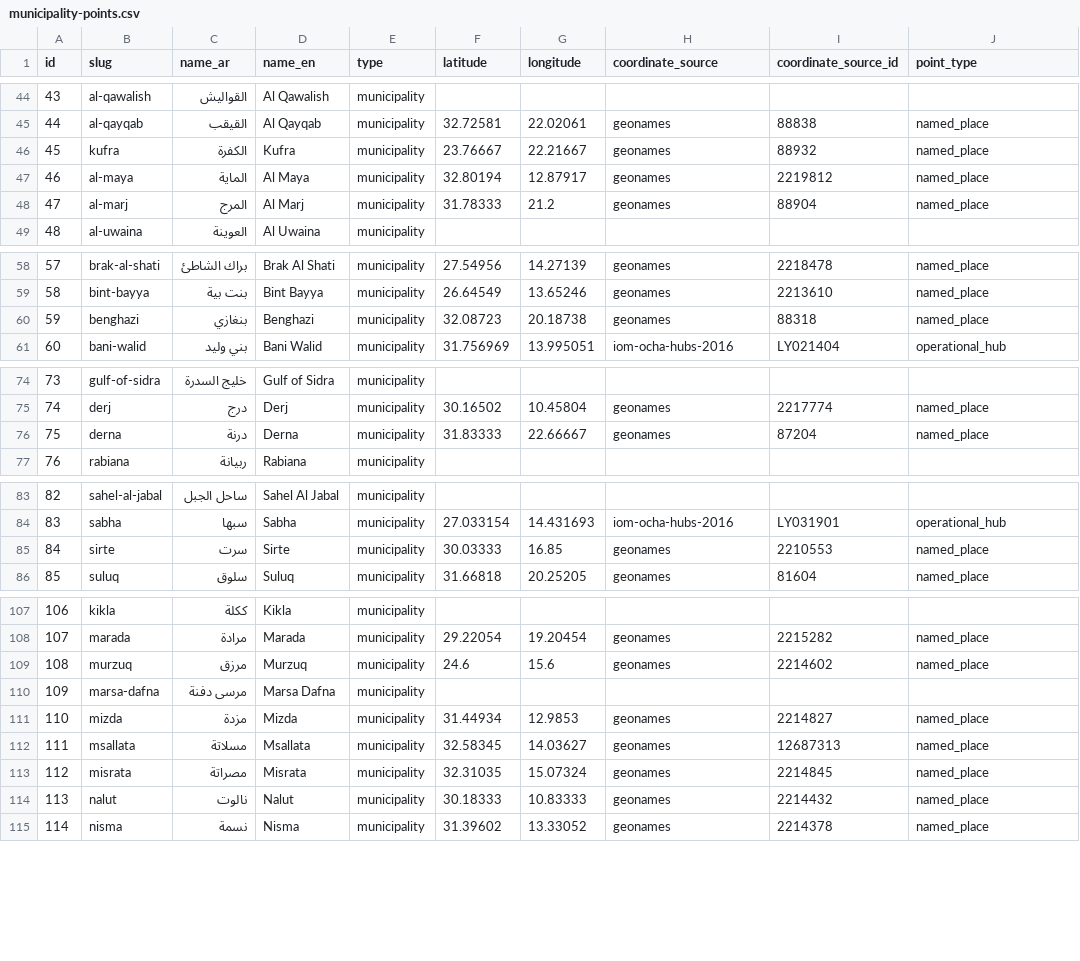
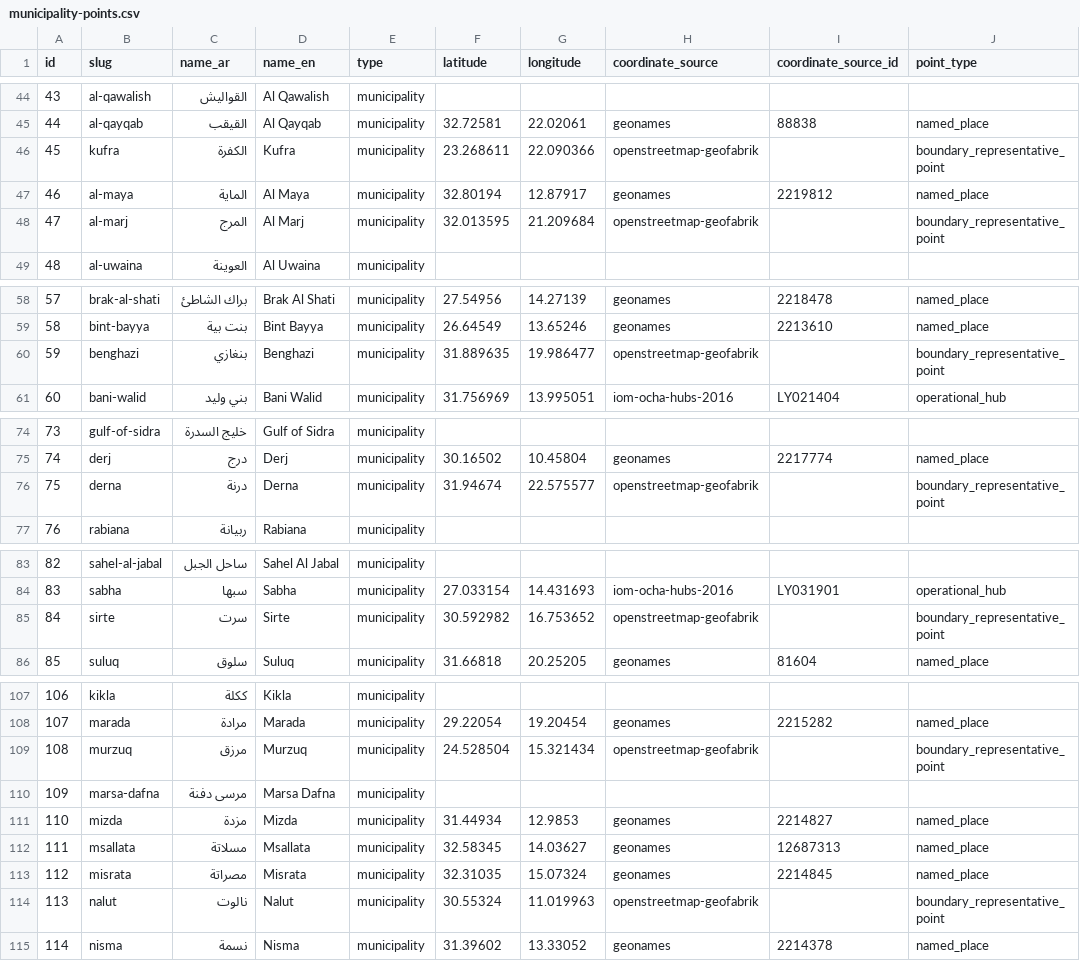
Before and after one commit to ayagaidi/libyancityseeds, a CSV file: data/municipality-points.csv, drawn as a sheet; only a part is shown, gaps mark what is left out; the diff covers the shown part only.

```diff
--- a/data/municipality-points.csv
+++ b/data/municipality-points.csv
@@ -45,5 +45,5 @@ id,slug,name_ar,name_en,type,latitude,longitude,coordinate_source,coordinate_sou
 44,al-qayqab,القيقب,Al Qayqab,municipality,32.72581,22.02061,geonames,88838,named_place
-45,kufra,الكفرة,Kufra,municipality,23.76667,22.21667,geonames,88932,named_place
+45,kufra,الكفرة,Kufra,municipality,23.268611,22.090366,openstreetmap-geofabrik,,boundary_representative_point
 46,al-maya,الماية,Al Maya,municipality,32.80194,12.87917,geonames,2219812,named_place
-47,al-marj,المرج,Al Marj,municipality,31.78333,21.2,geonames,88904,named_place
+47,al-marj,المرج,Al Marj,municipality,32.013595,21.209684,openstreetmap-geofabrik,,boundary_representative_point
 48,al-uwaina,العوينة,Al Uwaina,municipality,,,,,
@@ -59,3 +59,3 @@ id,slug,name_ar,name_en,type,latitude,longitude,coordinate_source,coordinate_sou
 58,bint-bayya,بنت بية,Bint Bayya,municipality,26.64549,13.65246,geonames,2213610,named_place
-59,benghazi,بنغازي,Benghazi,municipality,32.08723,20.18738,geonames,88318,named_place
+59,benghazi,بنغازي,Benghazi,municipality,31.889635,19.986477,openstreetmap-geofabrik,,boundary_representative_point
 60,bani-walid,بني وليد,Bani Walid,municipality,31.756969,13.995051,iom-ocha-hubs-2016,LY021404,operational_hub
@@ -75,3 +75,3 @@ id,slug,name_ar,name_en,type,latitude,longitude,coordinate_source,coordinate_sou
 74,derj,درج,Derj,municipality,30.16502,10.45804,geonames,2217774,named_place
-75,derna,درنة,Derna,municipality,31.83333,22.66667,geonames,87204,named_place
+75,derna,درنة,Derna,municipality,31.94674,22.575577,openstreetmap-geofabrik,,boundary_representative_point
 76,rabiana,ربيانة,Rabiana,municipality,,,,,
@@ -84,3 +84,3 @@ id,slug,name_ar,name_en,type,latitude,longitude,coordinate_source,coordinate_sou
 83,sabha,سبها,Sabha,municipality,27.033154,14.431693,iom-ocha-hubs-2016,LY031901,operational_hub
-84,sirte,سرت,Sirte,municipality,30.03333,16.85,geonames,2210553,named_place
+84,sirte,سرت,Sirte,municipality,30.592982,16.753652,openstreetmap-geofabrik,,boundary_representative_point
 85,suluq,سلوق,Suluq,municipality,31.66818,20.25205,geonames,81604,named_place
@@ -108,3 +108,3 @@ id,slug,name_ar,name_en,type,latitude,longitude,coordinate_source,coordinate_sou
 107,marada,مرادة,Marada,municipality,29.22054,19.20454,geonames,2215282,named_place
-108,murzuq,مرزق,Murzuq,municipality,24.6,15.6,geonames,2214602,named_place
+108,murzuq,مرزق,Murzuq,municipality,24.528504,15.321434,openstreetmap-geofabrik,,boundary_representative_point
 109,marsa-dafna,مرسى دفنة,Marsa Dafna,municipality,,,,,
@@ -113,3 +113,3 @@ id,slug,name_ar,name_en,type,latitude,longitude,coordinate_source,coordinate_sou
 112,misrata,مصراتة,Misrata,municipality,32.31035,15.07324,geonames,2214845,named_place
-113,nalut,نالوت,Nalut,municipality,30.18333,10.83333,geonames,2214432,named_place
+113,nalut,نالوت,Nalut,municipality,30.55324,11.019963,openstreetmap-geofabrik,,boundary_representative_point
 114,nisma,نسمة,Nisma,municipality,31.39602,13.33052,geonames,2214378,named_place
```
Also changed, not shown: 5 edited cells elsewhere in this file, 4 other files.
